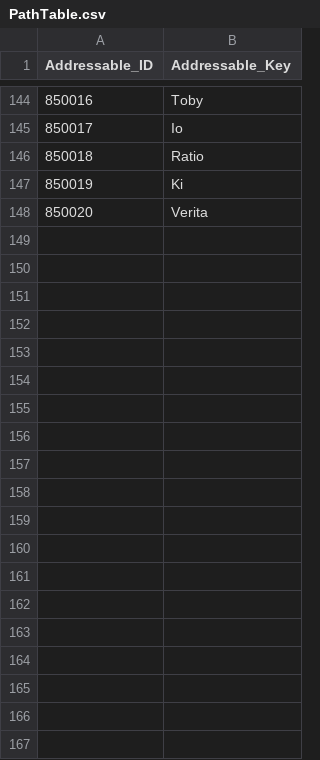
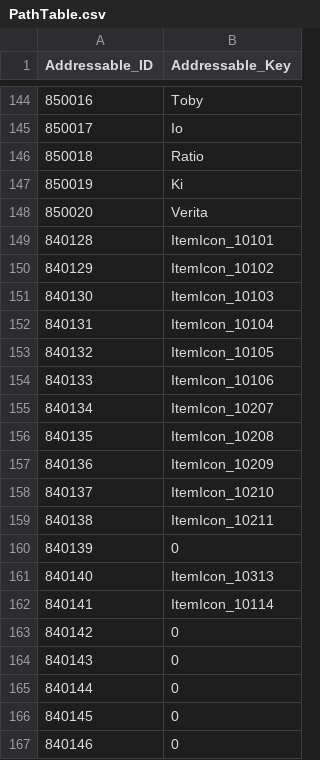
Before and after one commit to leemjmorris/Novelian-Magic-Library-Deffense, a CSV file: Assets/Data/CSV/PathTable.csv, drawn as a sheet; only a part is shown, gaps mark what is left out; the diff covers the shown part only; the diff names each change by its address in the sheet, - before the commit and + after, or states it on an @@ line.

Commit message:
BookMarkCraftScene Icon connection

```diff
--- a/Assets/Data/CSV/PathTable.csv
+++ b/Assets/Data/CSV/PathTable.csv
+row 149: 840128 | ItemIcon_10101
+row 150: 840129 | ItemIcon_10102
+row 151: 840130 | ItemIcon_10103
+row 152: 840131 | ItemIcon_10104
+row 153: 840132 | ItemIcon_10105
+row 154: 840133 | ItemIcon_10106
+row 155: 840134 | ItemIcon_10207
+row 156: 840135 | ItemIcon_10208
+row 157: 840136 | ItemIcon_10209
+row 158: 840137 | ItemIcon_10210
+row 159: 840138 | ItemIcon_10211
+row 160: 840139 | 0
+row 161: 840140 | ItemIcon_10313
+row 162: 840141 | ItemIcon_10114
+row 163: 840142 | 0
+row 164: 840143 | 0
+row 165: 840144 | 0
+row 166: 840145 | 0
+row 167: 840146 | 0
```
Also changed, not shown: 15 added rows elsewhere in this file, 10 other files.
